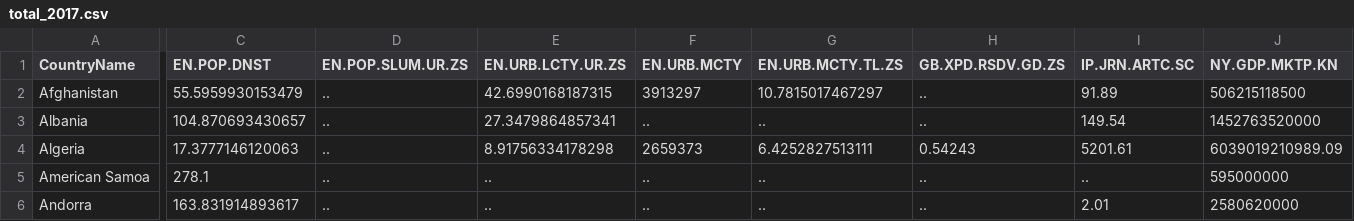
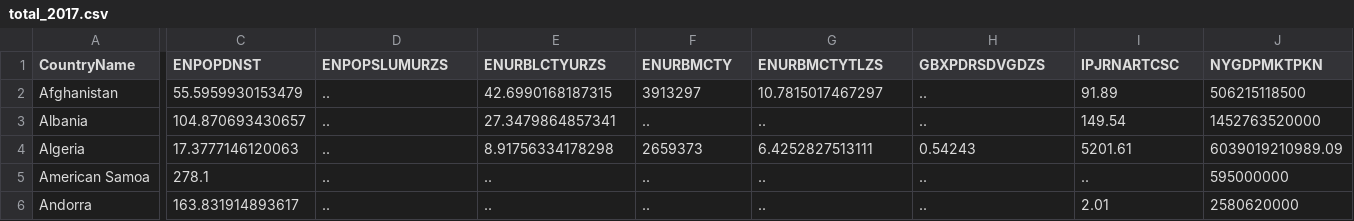
Before and after one commit to leolivrare/MC356-PoltronaDeDados, a CSV file: stage04/newdata/total_2017.csv, drawn as a sheet; only a part is shown, gaps mark what is left out; the diff covers the shown part only; the diff names each change by its address in the sheet, - before the commit and + after, or states it on an @@ line.

```diff
--- a/stage04/newdata/total_2017.csv
+++ b/stage04/newdata/total_2017.csv
-C1: EN.POP.DNST
+C1: ENPOPDNST
-D1: EN.POP.SLUM.UR.ZS
+D1: ENPOPSLUMURZS
-E1: EN.URB.LCTY.UR.ZS
+E1: ENURBLCTYURZS
-F1: EN.URB.MCTY
+F1: ENURBMCTY
-G1: EN.URB.MCTY.TL.ZS
+G1: ENURBMCTYTLZS
-H1: GB.XPD.RSDV.GD.ZS
+H1: GBXPDRSDVGDZS
-I1: IP.JRN.ARTC.SC
+I1: IPJRNARTCSC
-J1: NY.GDP.MKTP.KN
+J1: NYGDPMKTPKN
```
Also changed, not shown: 17 edited cells elsewhere in this file, stage04/newdata/geographics_2017.csv, stage04/newdata/geographics_2018.csv, 14 other files.
